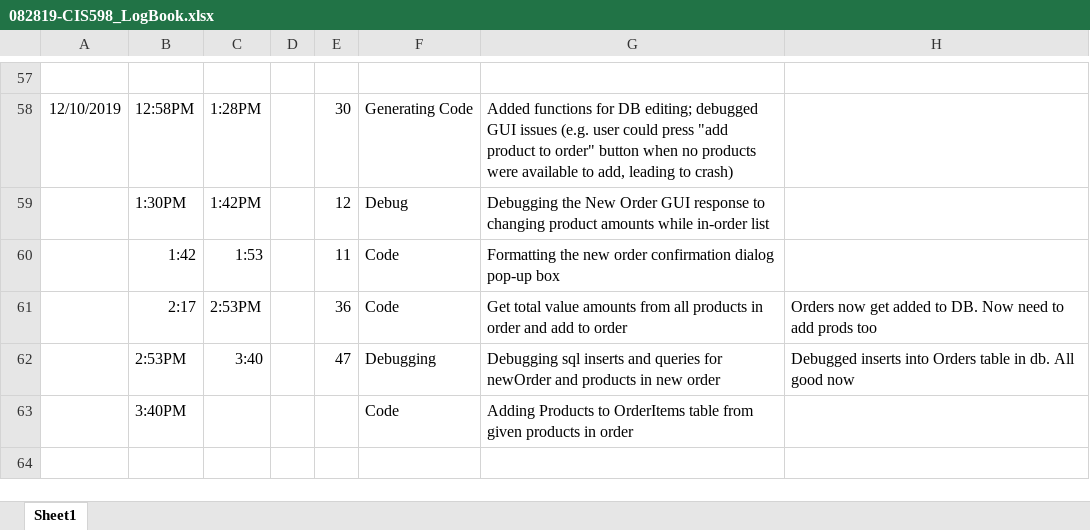
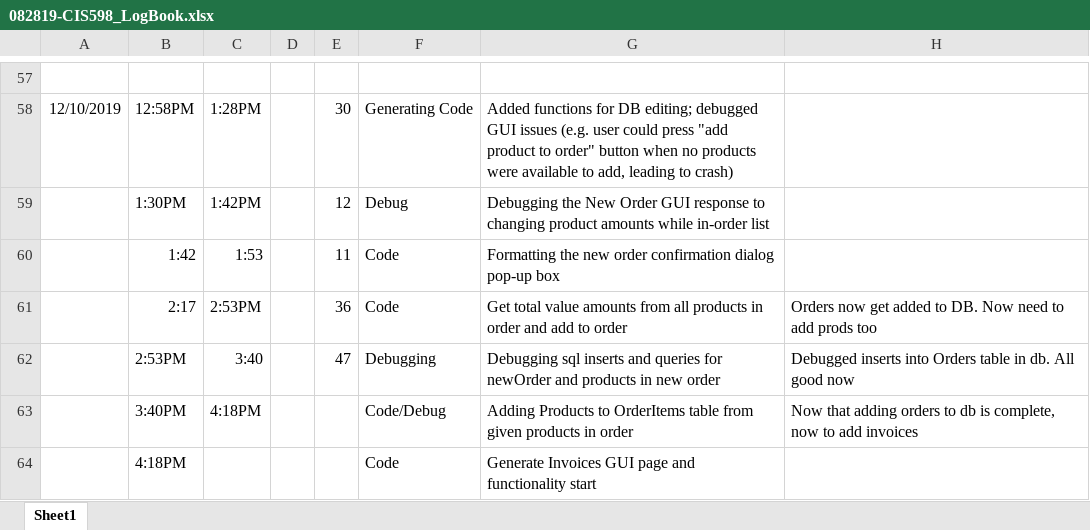
Before and after one commit to dkhwang118/InvApp, an Excel workbook: ProjectFiles/082819-CIS598_LogBook.xlsx, sheet Sheet1, drawn as a sheet; only a part is shown, gaps mark what is left out; values as stored, in another font and other column widths than the file's, no borders; addresses are those after the commit; the diff names each change by its address in the sheet, - before the commit and + after, or states it on an @@ line.

```diff
--- a/ProjectFiles/082819-CIS598_LogBook.xlsx (sheet Sheet1)
+++ b/ProjectFiles/082819-CIS598_LogBook.xlsx (sheet Sheet1)
+row 63:  | 3:40PM | 4:18PM |  |  | Code/Debug | Adding Products to OrderItems table from given products in order | Now that adding orders to db is complete, now to add invoices
-B64: 3:40PM
+B64: 4:18PM
-G64: Adding Products to OrderItems table from given products in order
+G64: Generate Invoices GUI page and functionality start
```
Also changed, not shown: 3 other files.
